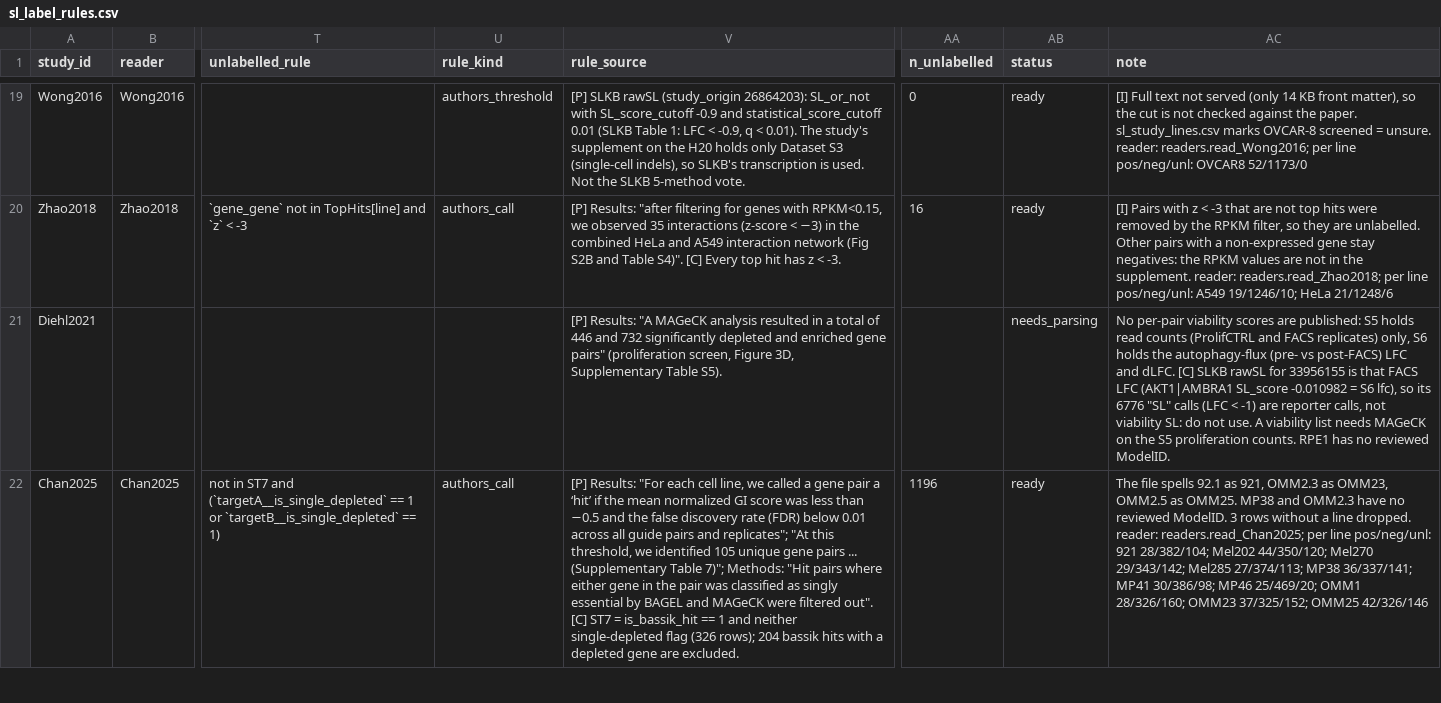
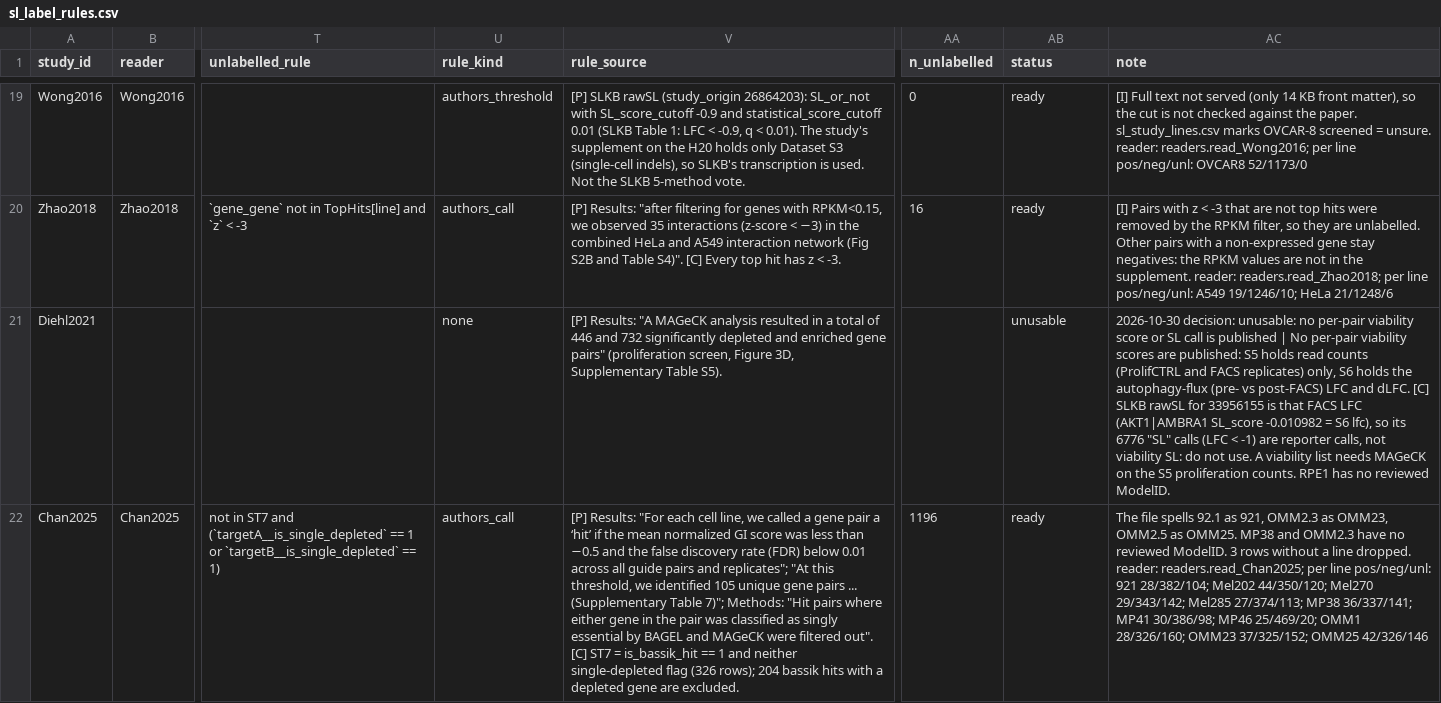
Before and after one commit to ENNCELADUS/gene-perturbation-prediction, a CSV file: configs/benchmarks/sl_label_rules.csv, drawn as a sheet; only a part is shown, gaps mark what is left out; the diff covers the shown part only; the diff names each change by its address in the sheet, - before the commit and + after, or states it on an @@ line.

```diff
--- a/configs/benchmarks/sl_label_rules.csv
+++ b/configs/benchmarks/sl_label_rules.csv
-U21 (rule_kind): (empty)
+U21 (rule_kind): none
-AB21 (status): needs_parsing
+AB21 (status): unusable
-AC21 (note): No per-pair…
+AC21 (note): 2026-10-30 decision: unusable: no per-pair viability score or SL call is published | No per-pair…
```
Also changed, not shown: 128 edited cells elsewhere in this file.
